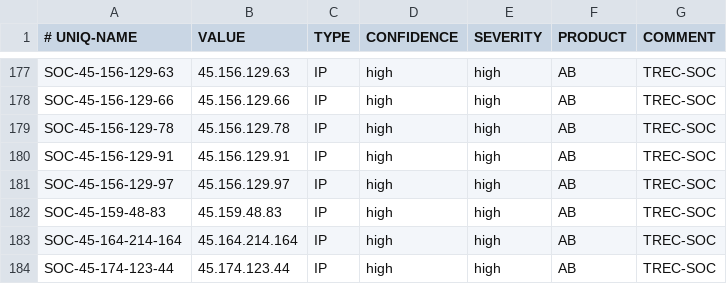
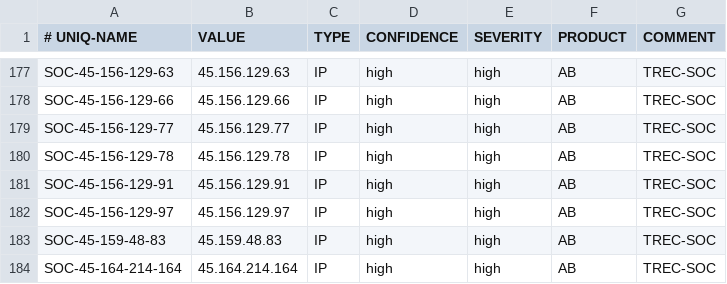
Before and after one commit to 0124stevenkuo/ipblock, a CSV file: blockip.csv, drawn as a sheet; only a part is shown, gaps mark what is left out; the shorter side is filled out with more unchanged rows; the diff names each change by its address in the sheet, - before the commit and + after, or states it on an @@ line.

```diff
--- a/blockip.csv
+++ b/blockip.csv
+row 179: SOC-45-156-129-77 | 45.156.129.77 | IP | high | high | AB | TREC-SOC
```
